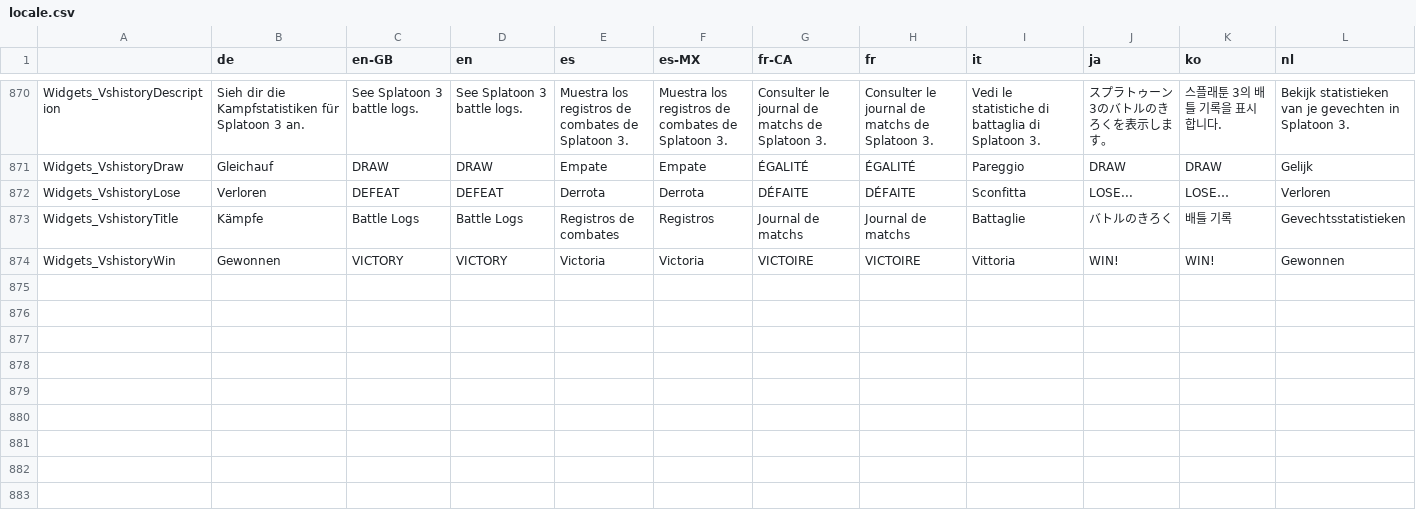
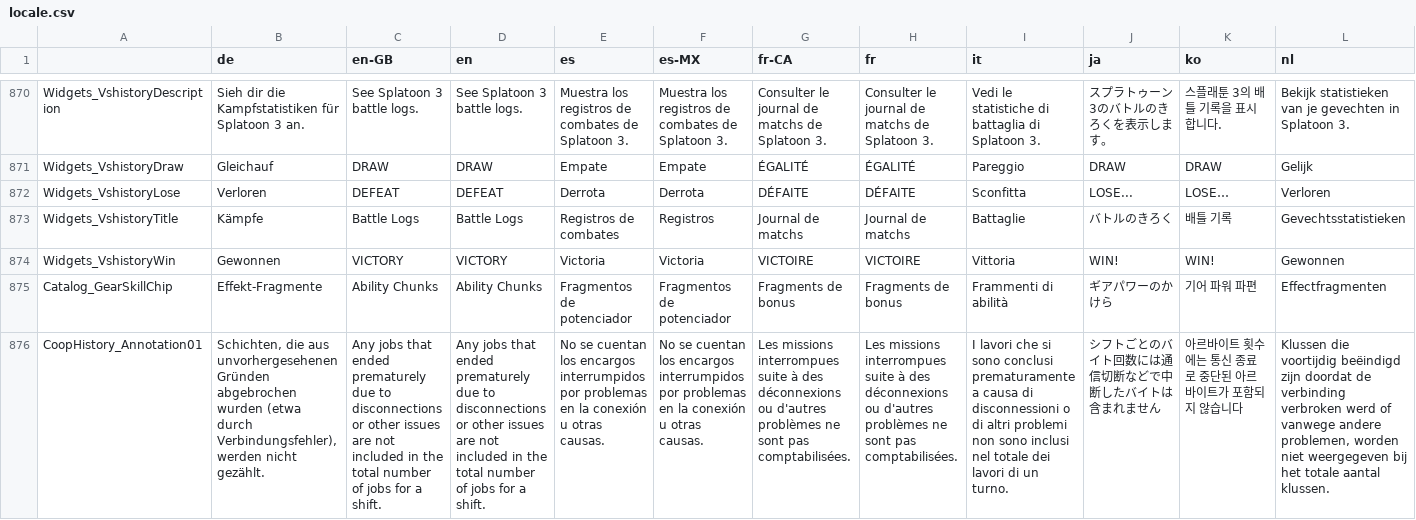
Before and after one commit to salmonstats3/splatnet3-updator, a CSV file: locale.csv, drawn as a sheet; only a part is shown, gaps mark what is left out; rows hold the shown columns only; the diff covers the shown part only; the diff names each change by its address in the sheet, - before the commit and + after, or states it on an @@ line.

```diff
--- a/locale.csv
+++ b/locale.csv
+row 875: Catalog_GearSkillChip | Effekt-Fragmente | Ability Chunks | Ability Chunks | Fragmentos de potenciador | Fragmentos de potenciador | Fragments de bonus | Fragments de bonus | Frammenti di abilità | ギアパワーのかけら | 기어 파워 파편 | Effectfragmenten
+row 876: CoopHistory_Annotation01 | Schichten, die aus unvorhergesehenen Gründen abgebrochen wurden (etwa durch Verbindungsfehler), werden nicht gezählt. | Any jobs that ended prematurely due to disconnections or other issues are not included in the total number of jobs for a shift. | Any jobs that ended prematurely due to disconnections or other issues are not included in the total number of jobs for a shift. | No se cuentan los encargos interrumpidos por problemas en la conexión u otras causas. | No se cuentan los encargos interrumpidos por problemas en la conexión u otras causas. | Les missions interrompues suite à des déconnexions ou d'autres problèmes ne sont pas comptabilisées. | Les missions interrompues suite à des déconnexions ou d'autres problèmes ne sont pas comptabilisées. | I lavori che si sono conclusi prematuramente a causa di disconnessioni o di altri problemi non sono inclusi nel totale dei lavori di un turno. | シフトごとのバイト回数には通信切断などで中断したバイトは含まれません | 아르바이트 횟수에는 통신 종료로 중단된 아르바이트가 포함되지 않습니다 | Klussen die voortijdig beëindigd zijn doordat de verbinding verbroken werd of vanwege andere problemen, worden niet weergegeven bij het totale aantal klussen.
```
Also changed, not shown: 2 added rows and 69 edited cells elsewhere in this file, 43 other files.
